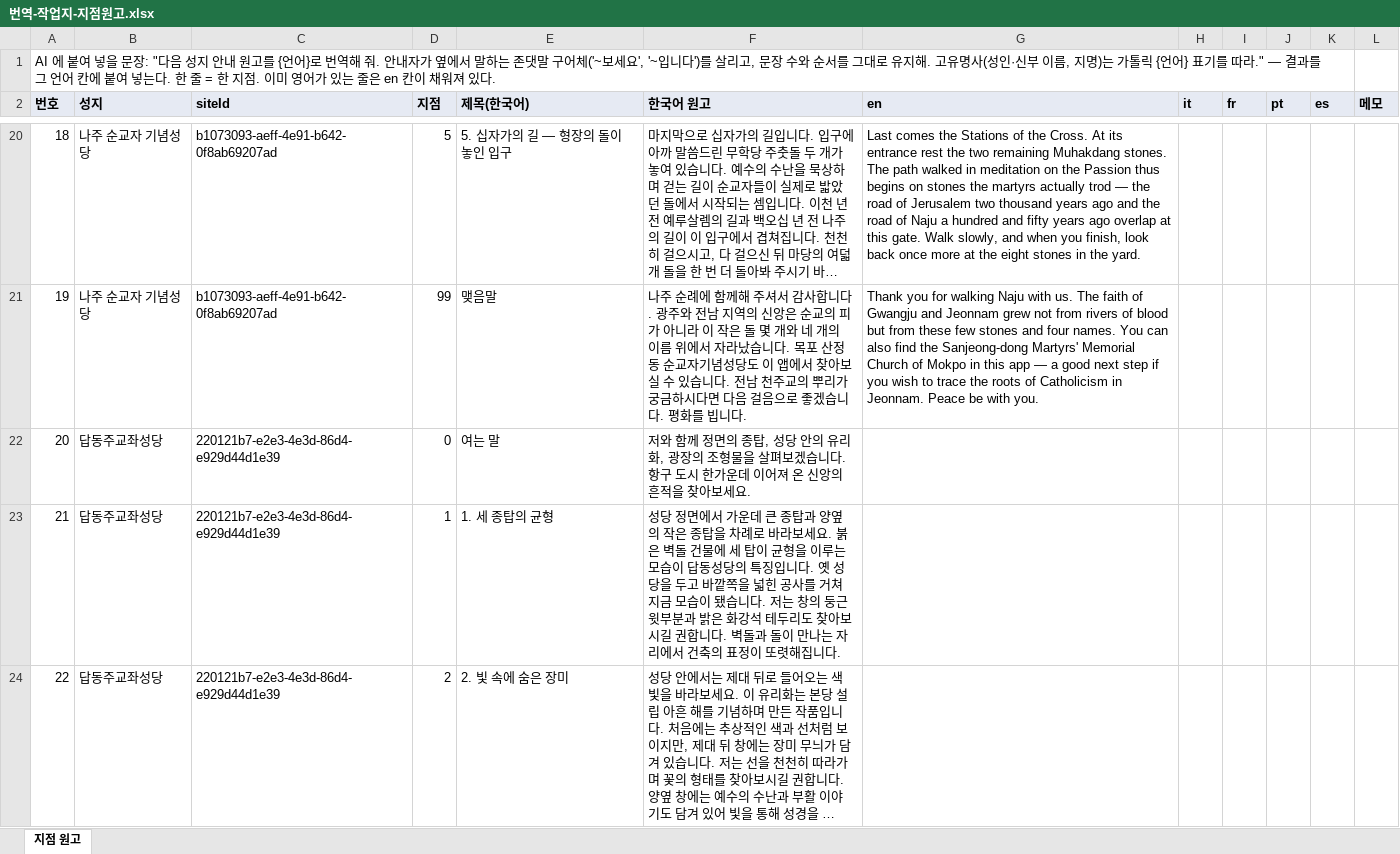
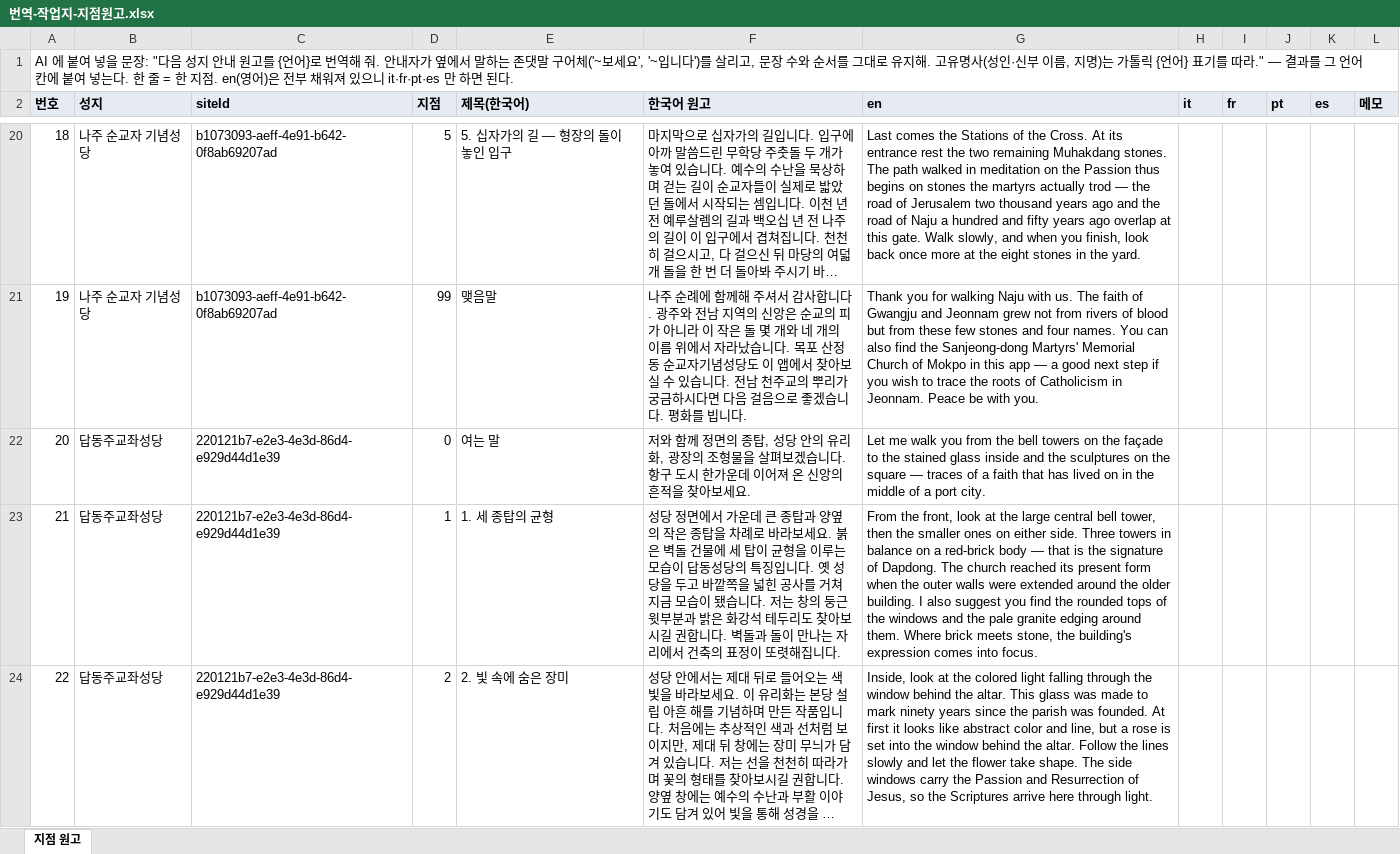
Before and after one commit to linkcontent7-huisun/visitholykorea, an Excel workbook: data/docent/번역-작업지-지점원고.xlsx, sheet 지점 원고, drawn as a sheet; only a part is shown, gaps mark what is left out; long unchanged cells end in …; values as stored, in another font and other column widths than the file's, no borders; the diff covers the shown part only; the diff names each change by its address in the sheet, - before the commit and + after, or states it on an @@ line.

```diff
--- a/data/docent/번역-작업지-지점원고.xlsx (sheet 지점 원고)
+++ b/data/docent/번역-작업지-지점원고.xlsx (sheet 지점 원고)
-A1 (번호): …지점. 이미 영어가 있는 줄은 en 칸이 채워져 있다.
+A1 (번호): …지점. en(영어)은 전부 채워져 있으니 it·fr·pt·es 만 하면 된다.
-A1:K1 merged
+A1:L1 merged
-G22 (en): (empty)
+G22 (en): Let me walk you from the bell towers on the façade to the stained glass inside and the sculptures on the square — traces of a faith that has lived on in the middle of a port city.
-G23 (en): (empty)
+G23 (en): From the front, look at the large central bell tower, then the smaller ones on either side. Three towers in balance on a red-brick body — that is the signature of Dapdong. The church reached its present form when the outer walls were extended around the older building. I also suggest you find the rounded tops of the windows and the pale granite edging around them. Where brick meets stone, the building's expression comes into focus.
-G24 (en): (empty)
+G24 (en): Inside, look at the colored light falling through the window behind the altar. This glass was made to mark ninety years since the parish was founded. At first it looks like abstract color and line, but a rose is set into the window behind the altar. Follow the lines slowly and let the flower take shape. The side windows carry the Passion and Resurrection of Jesus, so the Scriptures arrive here through light.
```
Also changed, not shown: 31 edited cells elsewhere in this sheet, 1 other file.
